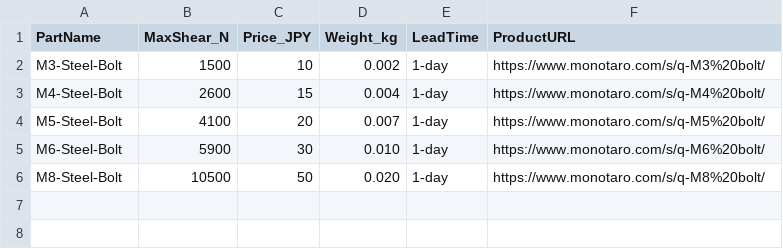
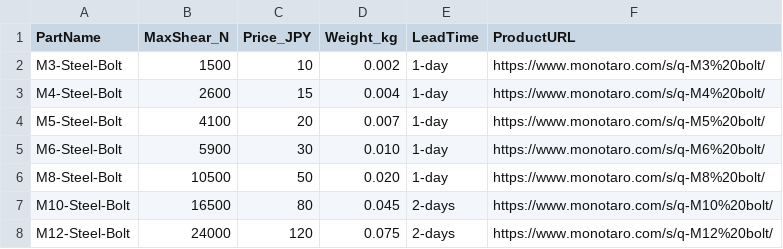
Before and after one commit to WaRara-men/AMD-Suite-AI-Design-Automation, a CSV file: data/Bolt_Catalog.csv, drawn as a sheet; the diff names each change by its address in the sheet, - before the commit and + after, or states it on an @@ line.

```diff
--- a/data/Bolt_Catalog.csv
+++ b/data/Bolt_Catalog.csv
+row 7: M10-Steel-Bolt | 16500 | 80 | 0.045 | 2-days | https://www.monotaro.com/s/q-M10%20bolt/
+row 8: M12-Steel-Bolt | 24000 | 120 | 0.075 | 2-days | https://www.monotaro.com/s/q-M12%20bolt/
```
Also changed, not shown: data/Battery_Catalog.csv, data/Standard_Parts_Catalog.csv, 8 other files.
